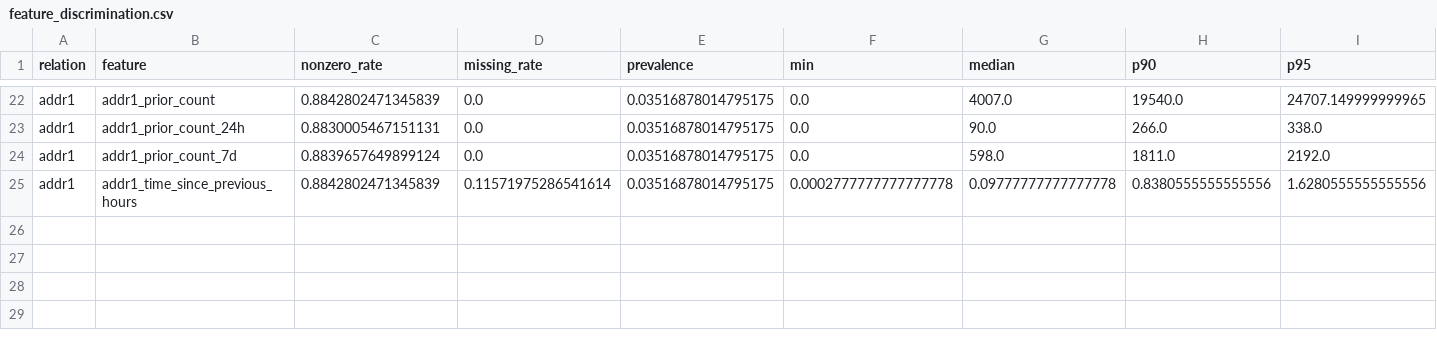
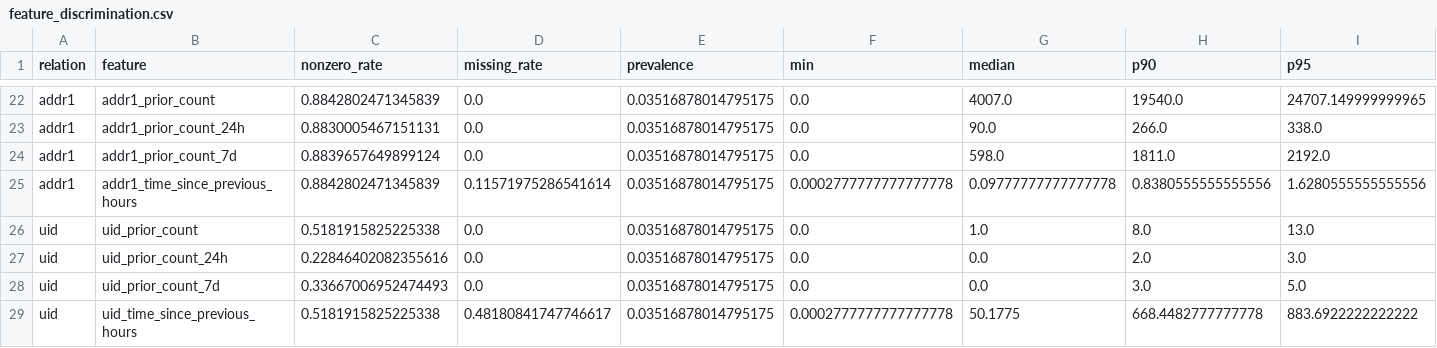
Before and after one commit to yesmineChaari/relational-fraud-detection, a CSV file: reports/relational_screening/feature_discrimination.csv, drawn as a sheet; only a part is shown, gaps mark what is left out; rows hold the shown columns only; the diff names each change by its address in the sheet, - before the commit and + after, or states it on an @@ line.

```diff
--- a/reports/relational_screening/feature_discrimination.csv
+++ b/reports/relational_screening/feature_discrimination.csv
+row 26: uid | uid_prior_count | 0.5181915825225338 | 0.0 | 0.03516878014795175 | 0.0 | 1.0 | 8.0 | 13.0
+row 27: uid | uid_prior_count_24h | 0.22846402082355616 | 0.0 | 0.03516878014795175 | 0.0 | 0.0 | 2.0 | 3.0
+row 28: uid | uid_prior_count_7d | 0.33667006952474493 | 0.0 | 0.03516878014795175 | 0.0 | 0.0 | 3.0 | 5.0
+row 29: uid | uid_time_since_previous_hours | 0.5181915825225338 | 0.48180841747746617 | 0.03516878014795175 | 0.0002777777777777778 | 50.1775 | 668.4482777777778 | 883.6922222222222
```
Also changed, not shown: reports/ledger/experiment_ledger.csv, reports/relational_audit/edge_overlap_jaccard.csv, 19 other files.
